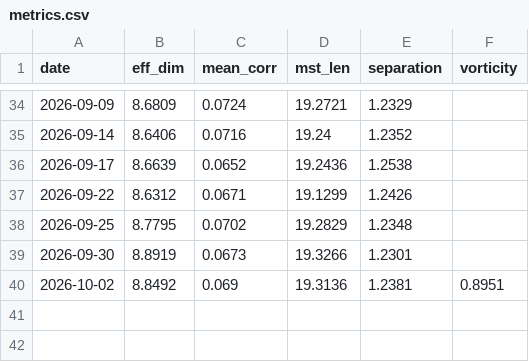
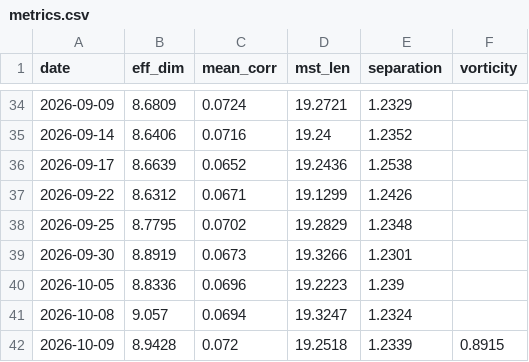
Before and after one commit to icburg27/vitals-machine, a CSV file: data/metrics.csv, drawn as a sheet; only a part is shown, gaps mark what is left out.

Commit message:
metrics 2026-10-10

```diff
--- a/data/metrics.csv
+++ b/data/metrics.csv
@@ -39,2 +39,4 @@ date,eff_dim,mean_corr,mst_len,separation,vorticity
 2026-09-30,8.8919,0.0673,19.3266,1.2301,
-2026-10-02,8.8492,0.069,19.3136,1.2381,0.8951
+2026-10-05,8.8336,0.0696,19.2223,1.239,
+2026-10-08,9.057,0.0694,19.3247,1.2324,
+2026-10-09,8.9428,0.072,19.2518,1.2339,0.8915
```
Also changed, not shown: 2 other files.
